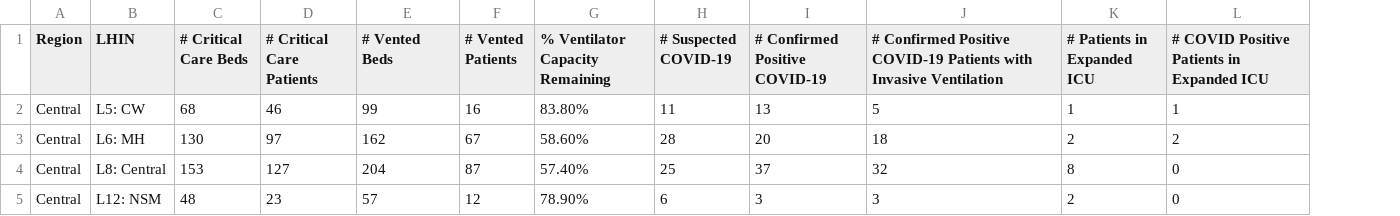
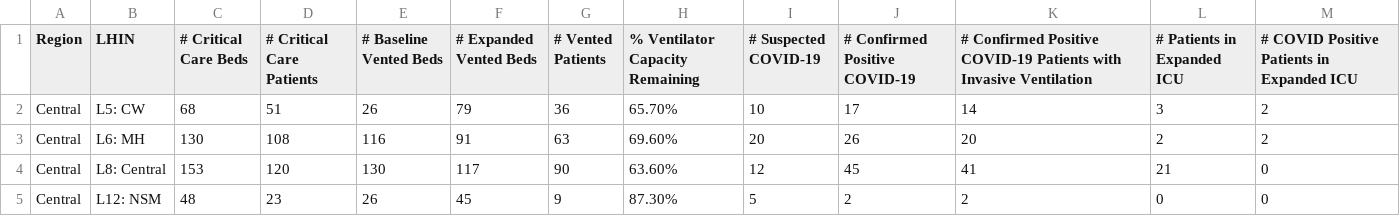
Before and after one commit to farbodab/flatteningthecurve, a CSV file: CCSO.csv, drawn as a sheet; only a part is shown; removed rows and columns are numbered as before the commit, all else as after; the diff covers the shown part only; the diff names each change by its address in the sheet, - before the commit and + after, or states it on an @@ line.

Commit message:
CCSO data updated

```diff
--- a/CCSO.csv
+++ b/CCSO.csv
-column E (# Vented Beds), rows 2-5: 99 | 162 | 204 | 57
+column E (# Baseline Vented Beds), rows 2-5: 26 | 116 | 130 | 26
+column F (# Expanded Vented Beds), rows 2-5: 79 | 91 | 117 | 45
-D2 (# Critical Care Patients): 46
+D2 (# Critical Care Patients): 51
-G2 (# Vented Patients): 16
+G2 (# Vented Patients): 36
-H2 (% Ventilator Capacity Remaining): 83.80%
+H2 (% Ventilator Capacity Remaining): 65.70%
-I2 (# Suspected COVID-19): 11
+I2 (# Suspected COVID-19): 10
-J2 (# Confirmed Positive COVID-19): 13
+J2 (# Confirmed Positive COVID-19): 17
-K2: 5
+K2: 14
-L2 (# Patients in Expanded ICU): 1
+L2 (# Patients in Expanded ICU): 3
-M2: 1
+M2: 2
-D3 (# Critical Care Patients): 97
+D3 (# Critical Care Patients): 108
-G3 (# Vented Patients): 67
+G3 (# Vented Patients): 63
-H3 (% Ventilator Capacity Remaining): 58.60%
+H3 (% Ventilator Capacity Remaining): 69.60%
-I3 (# Suspected COVID-19): 28
+I3 (# Suspected COVID-19): 20
-J3 (# Confirmed Positive COVID-19): 20
+J3 (# Confirmed Positive COVID-19): 26
-K3: 18
+K3: 20
-D4 (# Critical Care Patients): 127
+D4 (# Critical Care Patients): 120
-G4 (# Vented Patients): 87
+G4 (# Vented Patients): 90
-H4 (% Ventilator Capacity Remaining): 57.40%
+H4 (% Ventilator Capacity Remaining): 63.60%
-I4 (# Suspected COVID-19): 25
+I4 (# Suspected COVID-19): 12
-J4 (# Confirmed Positive COVID-19): 37
+J4 (# Confirmed Positive COVID-19): 45
-K4: 32
+K4: 41
-L4 (# Patients in Expanded ICU): 8
+L4 (# Patients in Expanded ICU): 21
-G5 (# Vented Patients): 12
+G5 (# Vented Patients): 9
-H5 (% Ventilator Capacity Remaining): 78.90%
+H5 (% Ventilator Capacity Remaining): 87.30%
-I5 (# Suspected COVID-19): 6
+I5 (# Suspected COVID-19): 5
-J5 (# Confirmed Positive COVID-19): 3
+J5 (# Confirmed Positive COVID-19): 2
-K5: 3
+K5: 2
-L5 (# Patients in Expanded ICU): 2
+L5 (# Patients in Expanded ICU): 0
```
Also changed, not shown: 55 edited cells elsewhere in this file, app/tools/pdfparse/CCSO.csv, 5 other files.
